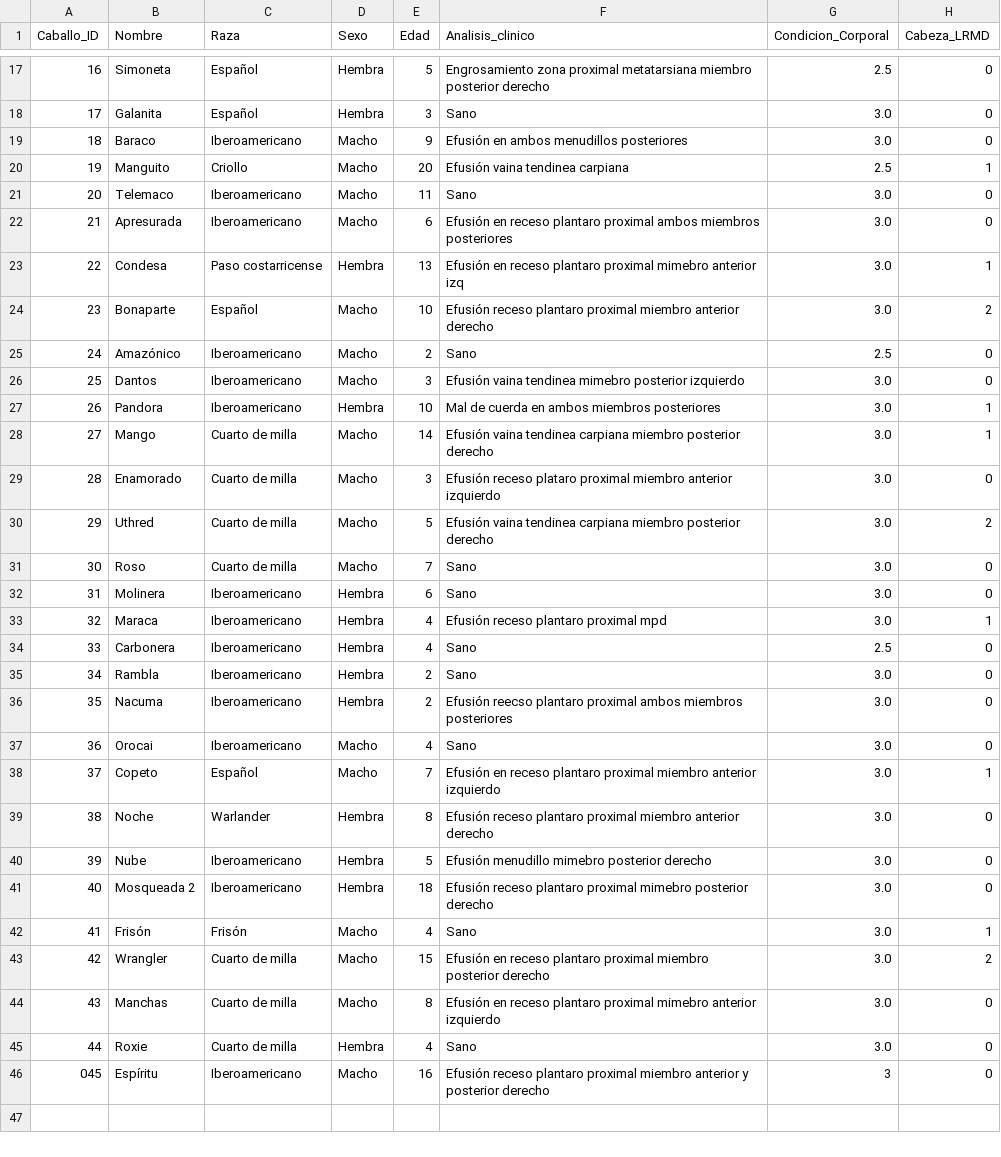
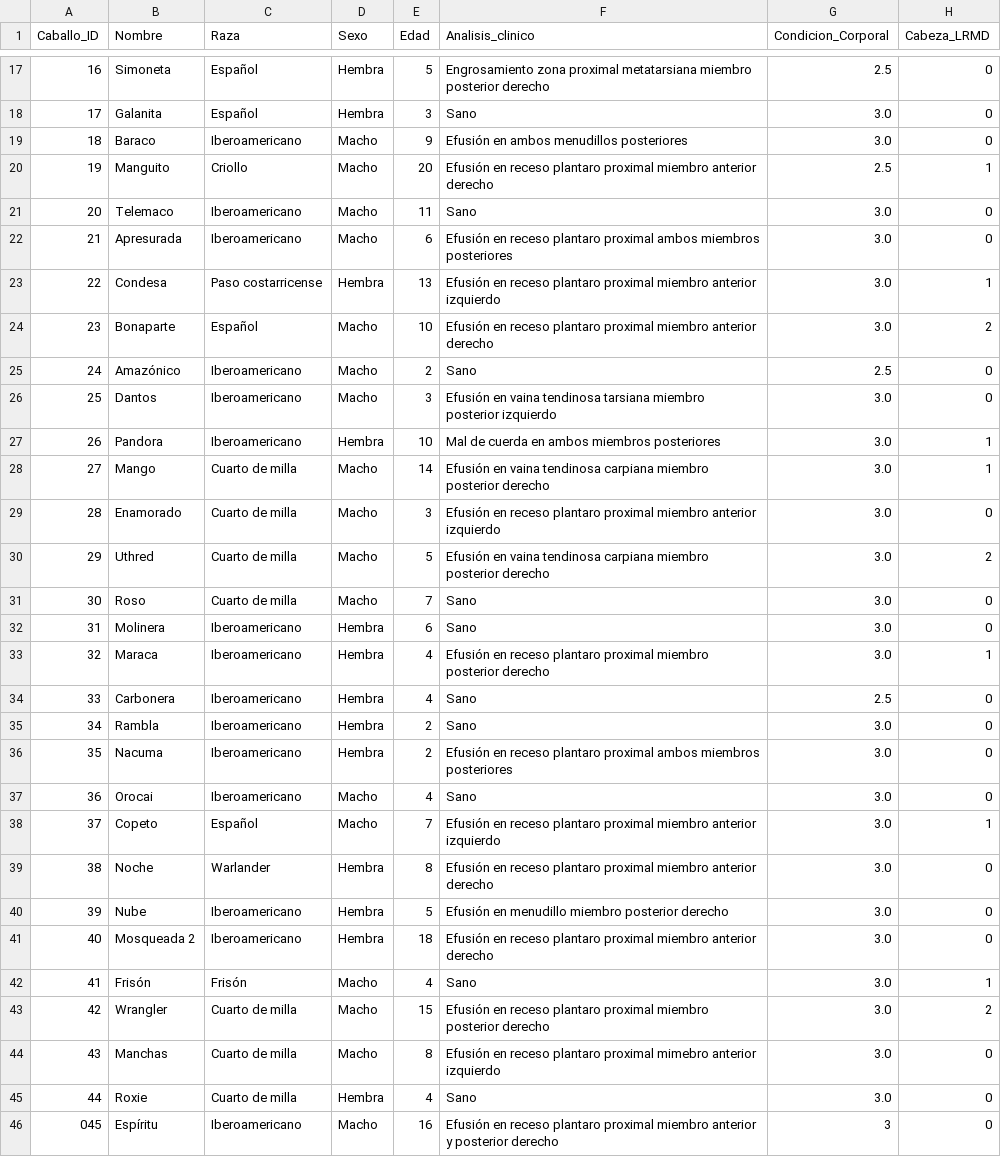
Before and after one commit to faviles11/equine-motor-analysis, a CSV file: datasets/example_vet.csv, drawn as a sheet; only a part is shown, gaps mark what is left out; the diff covers the shown part only; the diff names each change by its address in the sheet, - before the commit and + after, or states it on an @@ line.

Commit message:
Fixing Vet Data set

```diff
--- a/datasets/example_vet.csv
+++ b/datasets/example_vet.csv
-F20 (Analisis_clinico): Efusión vaina tendinea carpiana
+F20 (Analisis_clinico): Efusión en receso plantaro proximal miembro anterior derecho
-F23 (Analisis_clinico): …plantaro proximal mimebro anterior izq
+F23 (Analisis_clinico): …plantaro proximal miembro anterior izquierdo
-F24 (Analisis_clinico): Efusión receso plantaro…
+F24 (Analisis_clinico): Efusión en receso plantaro…
-F26 (Analisis_clinico): Efusión vaina tendinea mimebro posterior izquierdo
+F26 (Analisis_clinico): Efusión en vaina tendinosa tarsiana miembro posterior izquierdo
-F28 (Analisis_clinico): Efusión vaina tendinea carpiana miembro…
+F28 (Analisis_clinico): Efusión en vaina tendinosa carpiana miembro…
-F29 (Analisis_clinico): Efusión receso plataro proximal miembro…
+F29 (Analisis_clinico): Efusión en receso plantaro proximal miembro…
-F30 (Analisis_clinico): Efusión vaina tendinea carpiana miembro…
+F30 (Analisis_clinico): Efusión en vaina tendinosa carpiana miembro…
-F33 (Analisis_clinico): Efusión receso plantaro proximal mpd
+F33 (Analisis_clinico): Efusión en receso plantaro proximal miembro posterior derecho
-F36 (Analisis_clinico): Efusión reecso plantaro proximal…
+F36 (Analisis_clinico): Efusión en receso plantaro proximal…
-F39 (Analisis_clinico): Efusión receso plantaro…
+F39 (Analisis_clinico): Efusión en receso plantaro…
-F40 (Analisis_clinico): Efusión menudillo mimebro posterior derecho
+F40 (Analisis_clinico): Efusión en menudillo miembro posterior derecho
-F41 (Analisis_clinico): Efusión receso plantaro proximal mimebro posterior derecho
+F41 (Analisis_clinico): Efusión en receso plantaro proximal miembro anterior derecho
-F46 (Analisis_clinico): Efusión receso plantaro…
+F46 (Analisis_clinico): Efusión en receso plantaro…
```
Also changed, not shown: 7 edited cells elsewhere in this file.
